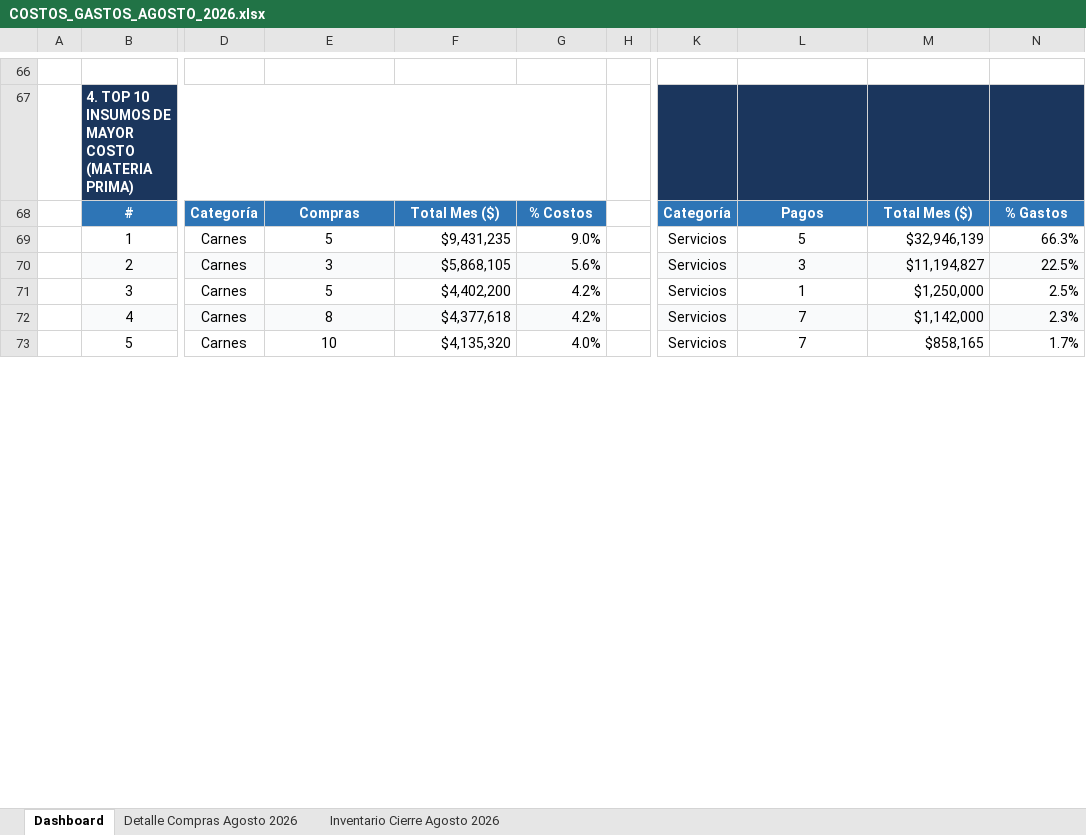
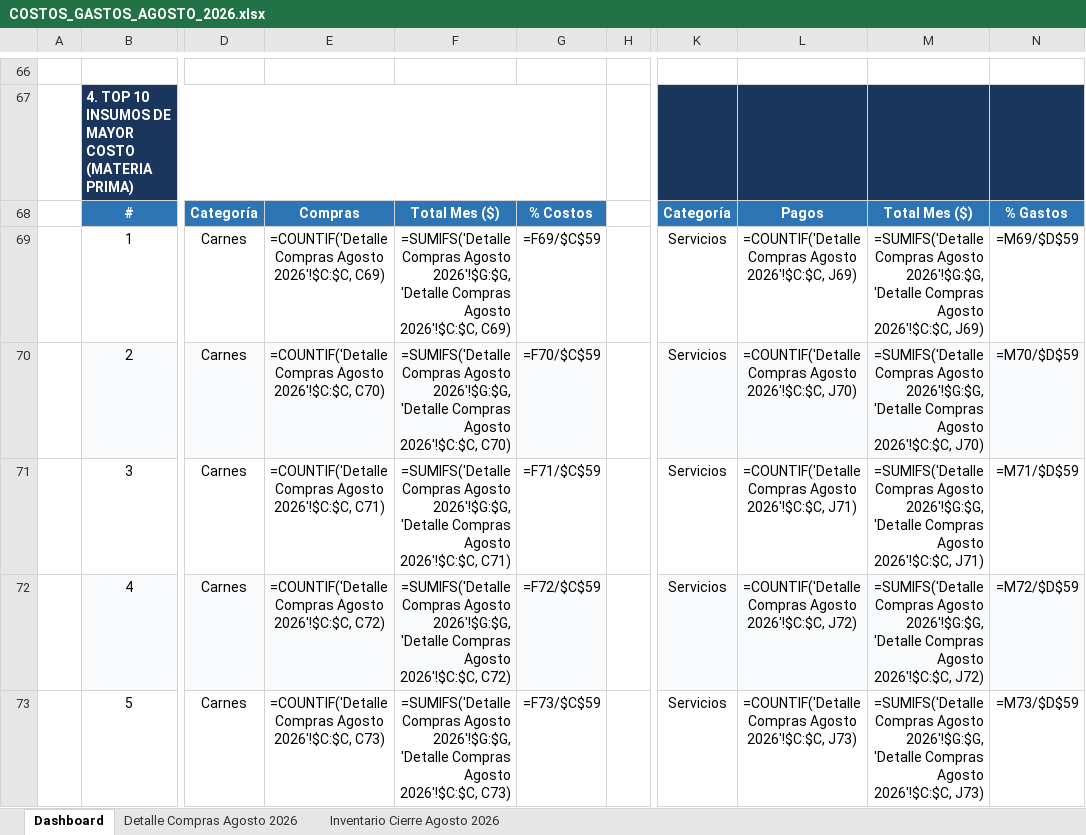
Before and after one commit to jungle13/costos_finca, an Excel workbook: AGOSTO 2026/COSTOS_GASTOS_AGOSTO_2026.xlsx, sheet Dashboard, drawn as a sheet; only a part is shown, gaps mark what is left out; values as stored, in another font and other column widths than the file's, no borders; formulas without a stored value are shown as written; charts and pictures not drawn; the diff covers the shown part only; the diff names each change by its address in the sheet, - before the commit and + after, or states it on an @@ line.

```diff
--- a/AGOSTO 2026/COSTOS_GASTOS_AGOSTO_2026.xlsx (sheet Dashboard)
+++ b/AGOSTO 2026/COSTOS_GASTOS_AGOSTO_2026.xlsx (sheet Dashboard)
-E69: 5
+E69: =COUNTIF('Detalle Compras Agosto 2026'!$C:$C, C69)
-F69: $9,431,235
+F69: =SUMIFS('Detalle Compras Agosto 2026'!$G:$G, 'Detalle Compras Agosto 2026'!$C:$C, C69)
-G69: 9.0%
+G69: =F69/$C$59
-L69: 5
+L69: =COUNTIF('Detalle Compras Agosto 2026'!$C:$C, J69)
-M69: $32,946,139
+M69: =SUMIFS('Detalle Compras Agosto 2026'!$G:$G, 'Detalle Compras Agosto 2026'!$C:$C, J69)
-N69: 66.3%
+N69: =M69/$D$59
-E70: 3
+E70: =COUNTIF('Detalle Compras Agosto 2026'!$C:$C, C70)
-F70: $5,868,105
+F70: =SUMIFS('Detalle Compras Agosto 2026'!$G:$G, 'Detalle Compras Agosto 2026'!$C:$C, C70)
-G70: 5.6%
+G70: =F70/$C$59
-L70: 3
+L70: =COUNTIF('Detalle Compras Agosto 2026'!$C:$C, J70)
-M70: $11,194,827
+M70: =SUMIFS('Detalle Compras Agosto 2026'!$G:$G, 'Detalle Compras Agosto 2026'!$C:$C, J70)
-N70: 22.5%
+N70: =M70/$D$59
-E71: 5
+E71: =COUNTIF('Detalle Compras Agosto 2026'!$C:$C, C71)
-F71: $4,402,200
+F71: =SUMIFS('Detalle Compras Agosto 2026'!$G:$G, 'Detalle Compras Agosto 2026'!$C:$C, C71)
-G71: 4.2%
+G71: =F71/$C$59
-L71: 1
+L71: =COUNTIF('Detalle Compras Agosto 2026'!$C:$C, J71)
-M71: $1,250,000
+M71: =SUMIFS('Detalle Compras Agosto 2026'!$G:$G, 'Detalle Compras Agosto 2026'!$C:$C, J71)
-N71: 2.5%
+N71: =M71/$D$59
-E72: 8
+E72: =COUNTIF('Detalle Compras Agosto 2026'!$C:$C, C72)
-F72: $4,377,618
+F72: =SUMIFS('Detalle Compras Agosto 2026'!$G:$G, 'Detalle Compras Agosto 2026'!$C:$C, C72)
-G72: 4.2%
+G72: =F72/$C$59
-L72: 7
+L72: =COUNTIF('Detalle Compras Agosto 2026'!$C:$C, J72)
-M72: $1,142,000
+M72: =SUMIFS('Detalle Compras Agosto 2026'!$G:$G, 'Detalle Compras Agosto 2026'!$C:$C, J72)
-N72: 2.3%
+N72: =M72/$D$59
-E73: 10
+E73: =COUNTIF('Detalle Compras Agosto 2026'!$C:$C, C73)
-F73: $4,135,320
+F73: =SUMIFS('Detalle Compras Agosto 2026'!$G:$G, 'Detalle Compras Agosto 2026'!$C:$C, C73)
-G73: 4.0%
+G73: =F73/$C$59
-L73: 7
+L73: =COUNTIF('Detalle Compras Agosto 2026'!$C:$C, J73)
-M73: $858,165
+M73: =SUMIFS('Detalle Compras Agosto 2026'!$G:$G, 'Detalle Compras Agosto 2026'!$C:$C, J73)
-N73: 1.7%
+N73: =M73/$D$59
```
Also changed, not shown: 47 added rows, 47 removed rows and 30 edited cells elsewhere in this sheet, sheet Inventario Cierre Agosto 2026, sheet Detalle Compras Agosto 2026, hidden cells, charts or pictures, AGOSTO 2026/COMPRAS-AGOSTO-26.xlsx, SEPTIEMBRE 2026/COSTOS_GASTOS_SEPTIEMBRE_2026.xlsx, 47 other files.
